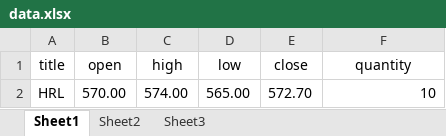
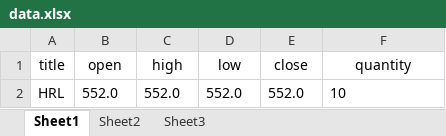
Before and after one commit to Bandit16/OHLC-email, an Excel workbook: data.xlsx, sheet Sheet1, drawn as a sheet; values as stored, in another font and other column widths than the file's, no borders; the diff names each change by its address in the sheet, - before the commit and + after, or states it on an @@ line.

```diff
--- a/data.xlsx (sheet Sheet1)
+++ b/data.xlsx (sheet Sheet1)
-B2 (open): 570.00
+B2 (open): 552.0
-C2 (high): 574.00
+C2 (high): 552.0
-D2 (low): 565.00
+D2 (low): 552.0
-E2 (close): 572.70
+E2 (close): 552.0
-F2 alignment: right
+F2 alignment: left
```
Also changed, not shown: sheet Sheet2, 1 other file.
